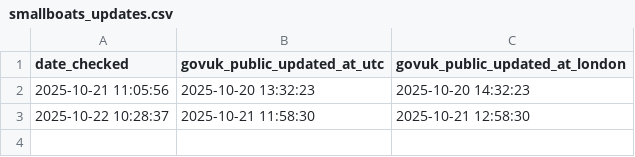
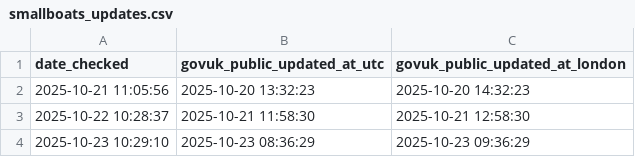
Before and after one commit to apuravbhatiya/smallboats-timestamp-tracker, a CSV file: smallboats_updates.csv, drawn as a sheet.

```diff
--- a/smallboats_updates.csv
+++ b/smallboats_updates.csv
@@ -3 +3,2 @@
 "2025-10-22 10:28:37","2025-10-21 11:58:30","2025-10-21 12:58:30"
+"2025-10-23 10:29:10","2025-10-23 08:36:29","2025-10-23 09:36:29"
```
